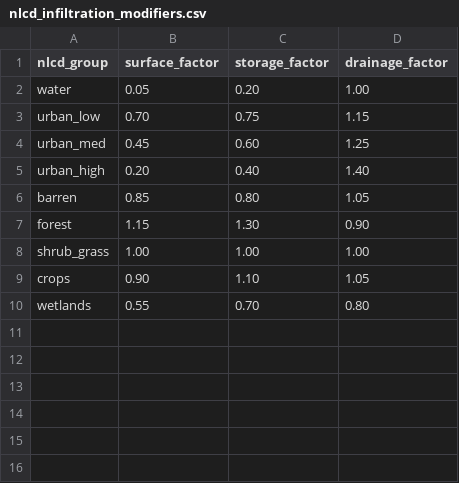
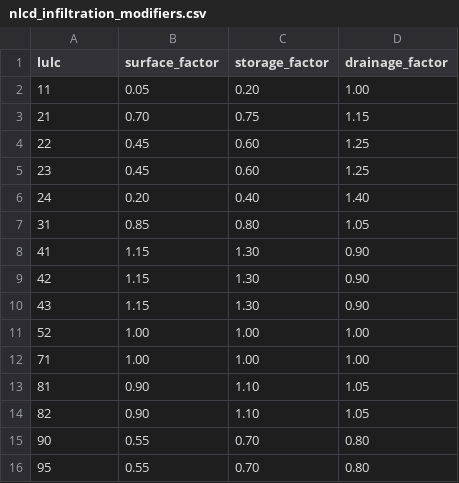
Before and after one commit to Deltares/hydromt_sfincs, a CSV file: hydromt_sfincs/data/infiltration/nlcd_infiltration_modifiers.csv, drawn as a sheet.

Commit message:
move NLCD dependencies outside of the python logic and into mapping tables

```diff
--- a/hydromt_sfincs/data/infiltration/nlcd_infiltration_modifiers.csv
+++ b/hydromt_sfincs/data/infiltration/nlcd_infiltration_modifiers.csv
@@ -1,10 +1,16 @@
-nlcd_group,surface_factor,storage_factor,drainage_factor
-water,0.05,0.20,1.00
-urban_low,0.70,0.75,1.15
-urban_med,0.45,0.60,1.25
-urban_high,0.20,0.40,1.40
-barren,0.85,0.80,1.05
-forest,1.15,1.30,0.90
-shrub_grass,1.00,1.00,1.00
-crops,0.90,1.10,1.05
-wetlands,0.55,0.70,0.80
+lulc,surface_factor,storage_factor,drainage_factor
+11,0.05,0.20,1.00
+21,0.70,0.75,1.15
+22,0.45,0.60,1.25
+23,0.45,0.60,1.25
+24,0.20,0.40,1.40
+31,0.85,0.80,1.05
+41,1.15,1.30,0.90
+42,1.15,1.30,0.90
+43,1.15,1.30,0.90
+52,1.00,1.00,1.00
+71,1.00,1.00,1.00
+81,0.90,1.10,1.05
+82,0.90,1.10,1.05
+90,0.55,0.70,0.80
+95,0.55,0.70,0.80
```
Also changed, not shown: 2 other files.
